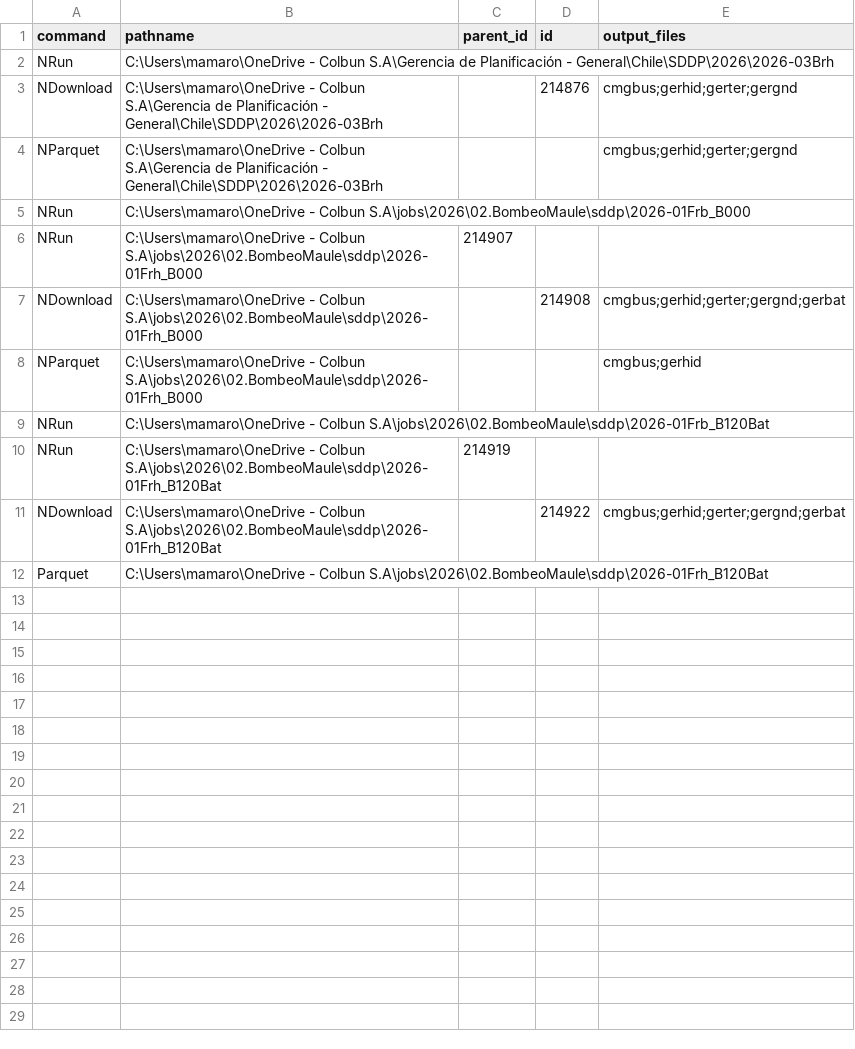
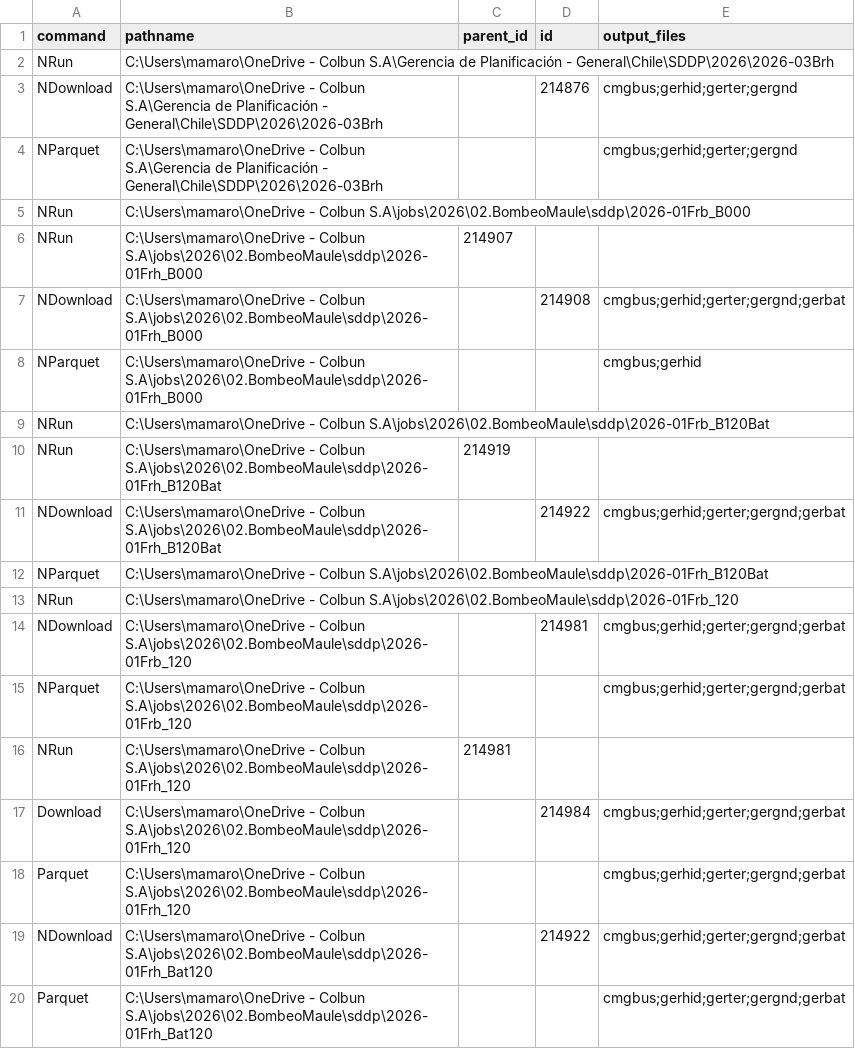
Before and after one commit to mariomoto/salidaSDDP, a CSV file: sddp_commands.csv, drawn as a sheet.

```diff
--- a/sddp_commands.csv
+++ b/sddp_commands.csv
@@ -11,2 +11,10 @@ NRun,C:\Users\mamaro\OneDrive - Colbun S.A\jobs\2026\02.BombeoMaule\sddp\2026-01
 NDownload,C:\Users\mamaro\OneDrive - Colbun S.A\jobs\2026\02.BombeoMaule\sddp\2026-01Frh_B120Bat,,214922,cmgbus;gerhid;gerter;gergnd;gerbat
-Parquet,C:\Users\mamaro\OneDrive - Colbun S.A\jobs\2026\02.BombeoMaule\sddp\2026-01Frh_B120Bat,,,
+NParquet,C:\Users\mamaro\OneDrive - Colbun S.A\jobs\2026\02.BombeoMaule\sddp\2026-01Frh_B120Bat,,,
+NRun,C:\Users\mamaro\OneDrive - Colbun S.A\jobs\2026\02.BombeoMaule\sddp\2026-01Frb_120,,,
+NDownload,C:\Users\mamaro\OneDrive - Colbun S.A\jobs\2026\02.BombeoMaule\sddp\2026-01Frb_120,,214981,cmgbus;gerhid;gerter;gergnd;gerbat
+NParquet,C:\Users\mamaro\OneDrive - Colbun S.A\jobs\2026\02.BombeoMaule\sddp\2026-01Frb_120,,,cmgbus;gerhid;gerter;gergnd;gerbat
+NRun,C:\Users\mamaro\OneDrive - Colbun S.A\jobs\2026\02.BombeoMaule\sddp\2026-01Frh_120,214981,,
+Download,C:\Users\mamaro\OneDrive - Colbun S.A\jobs\2026\02.BombeoMaule\sddp\2026-01Frh_120,,214984,cmgbus;gerhid;gerter;gergnd;gerbat
+Parquet,C:\Users\mamaro\OneDrive - Colbun S.A\jobs\2026\02.BombeoMaule\sddp\2026-01Frh_120,,,cmgbus;gerhid;gerter;gergnd;gerbat
+NDownload,C:\Users\mamaro\OneDrive - Colbun S.A\jobs\2026\02.BombeoMaule\sddp\2026-01Frh_Bat120,,214922,cmgbus;gerhid;gerter;gergnd;gerbat
+Parquet,C:\Users\mamaro\OneDrive - Colbun S.A\jobs\2026\02.BombeoMaule\sddp\2026-01Frh_Bat120,,,cmgbus;gerhid;gerter;gergnd;gerbat
```
Also changed, not shown: path_tech_agent.csv, 1 other file.
